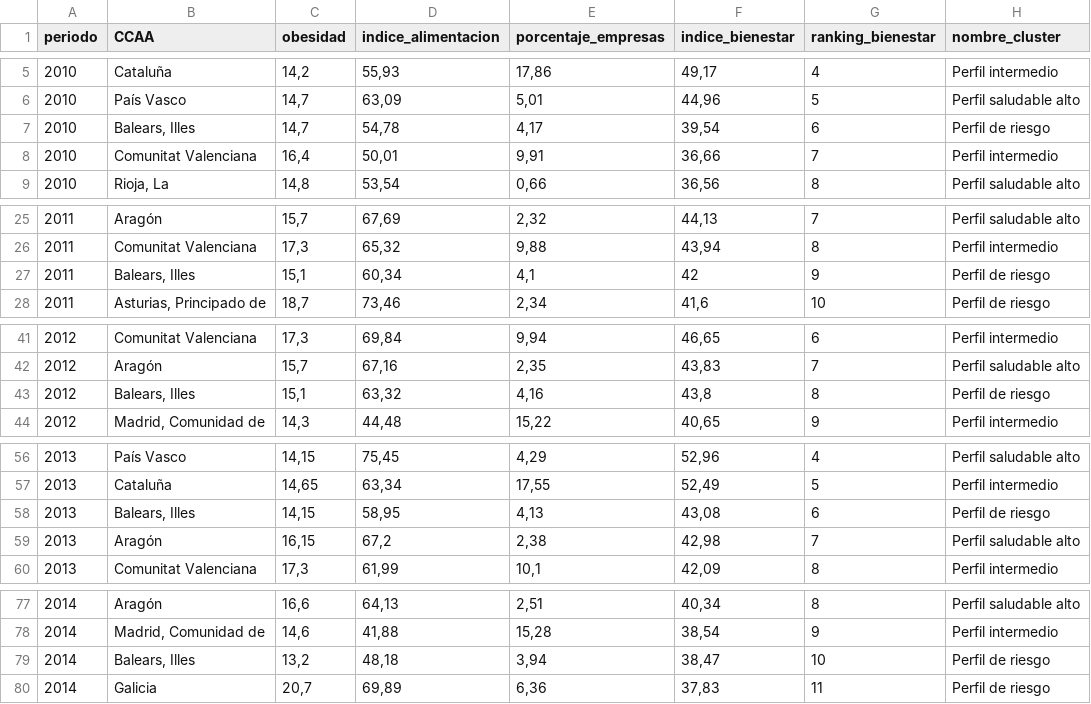
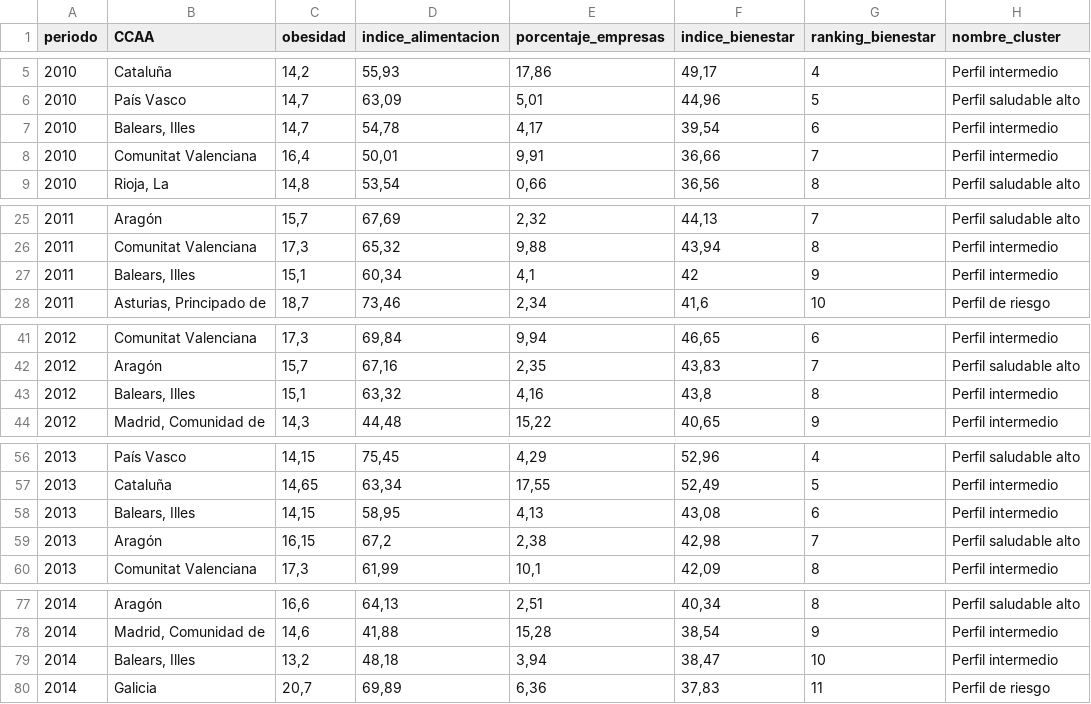
Before and after one commit to Marck553-star/Web-An-lisis-Bienestar-, a CSV file: data/dataset_web_final_con_cluster.csv, drawn as a sheet; only a part is shown, gaps mark what is left out; the diff covers the shown part only.

Commit message:
Actualizacion dataset

```diff
--- a/data/dataset_web_final_con_cluster.csv
+++ b/data/dataset_web_final_con_cluster.csv
@@ -6,3 +6,3 @@
 2010;País Vasco;14,7;63,09;5,01;44,96;5;Perfil saludable alto
-2010;Balears, Illes;14,7;54,78;4,17;39,54;6;Perfil de riesgo
+2010;Balears, Illes;14,7;54,78;4,17;39,54;6;Perfil intermedio
 2010;Comunitat Valenciana;16,4;50,01;9,91;36,66;7;Perfil intermedio
@@ -26,3 +26,3 @@
 2011;Comunitat Valenciana;17,3;65,32;9,88;43,94;8;Perfil intermedio
-2011;Balears, Illes;15,1;60,34;4,1;42;9;Perfil de riesgo
+2011;Balears, Illes;15,1;60,34;4,1;42;9;Perfil intermedio
 2011;Asturias, Principado de;18,7;73,46;2,34;41,6;10;Perfil de riesgo
@@ -42,3 +42,3 @@
 2012;Aragón;15,7;67,16;2,35;43,83;7;Perfil saludable alto
-2012;Balears, Illes;15,1;63,32;4,16;43,8;8;Perfil de riesgo
+2012;Balears, Illes;15,1;63,32;4,16;43,8;8;Perfil intermedio
 2012;Madrid, Comunidad de;14,3;44,48;15,22;40,65;9;Perfil intermedio
@@ -57,3 +57,3 @@
 2013;Cataluña;14,65;63,34;17,55;52,49;5;Perfil intermedio
-2013;Balears, Illes;14,15;58,95;4,13;43,08;6;Perfil de riesgo
+2013;Balears, Illes;14,15;58,95;4,13;43,08;6;Perfil intermedio
 2013;Aragón;16,15;67,2;2,38;42,98;7;Perfil saludable alto
@@ -78,3 +78,3 @@
 2014;Madrid, Comunidad de;14,6;41,88;15,28;38,54;9;Perfil intermedio
-2014;Balears, Illes;13,2;48,18;3,94;38,47;10;Perfil de riesgo
+2014;Balears, Illes;13,2;48,18;3,94;38,47;10;Perfil intermedio
 2014;Galicia;20,7;69,89;6,36;37,83;11;Perfil de riesgo
```
Also changed, not shown: 8 edited cells elsewhere in this file.
